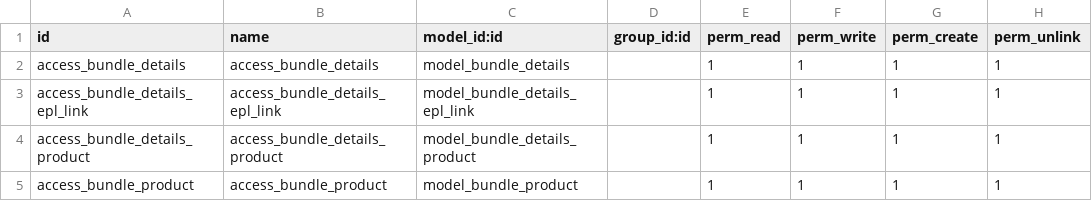
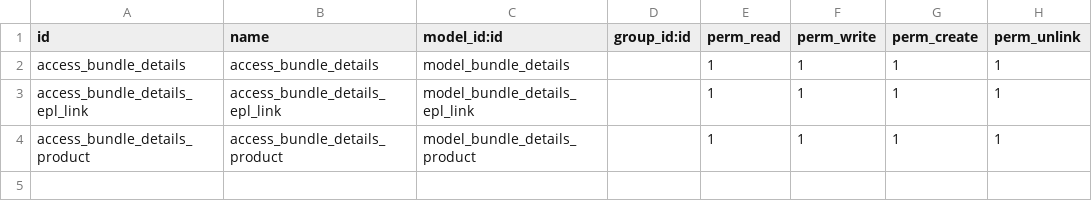
Before and after one commit to camptocamp/hr, a CSV file: odoo/local-src/bso_bundle/security/ir.model.access.csv, drawn as a sheet; the diff names each change by its address in the sheet, - before the commit and + after, or states it on an @@ line.

Commit message:
BSO Bundle security remove unused model

```diff
--- a/odoo/local-src/bso_bundle/security/ir.model.access.csv
+++ b/odoo/local-src/bso_bundle/security/ir.model.access.csv
-row 5: access_bundle_product | access_bundle_product | model_bundle_product |  | 1 | 1 | 1 | 1
```
